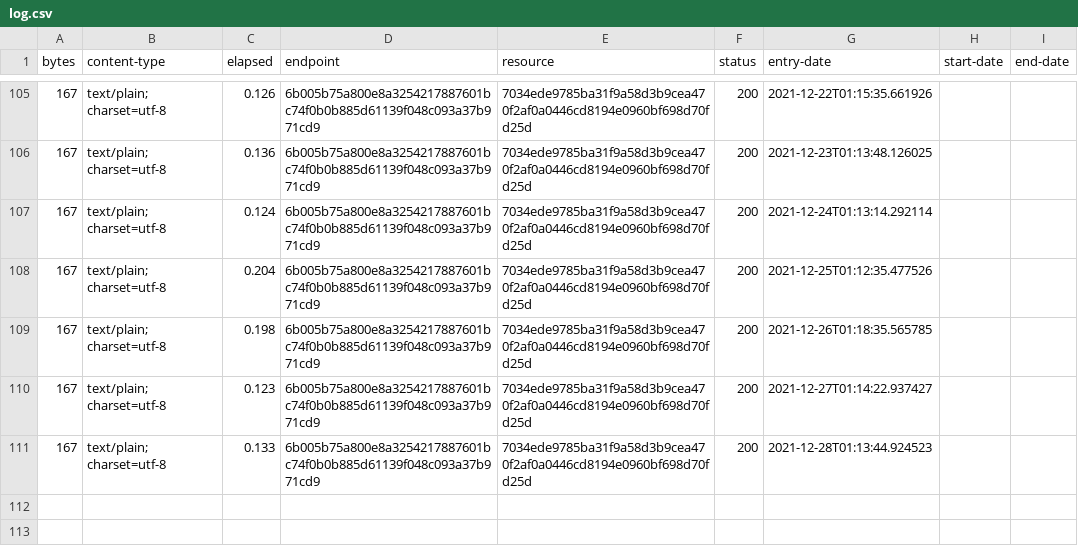
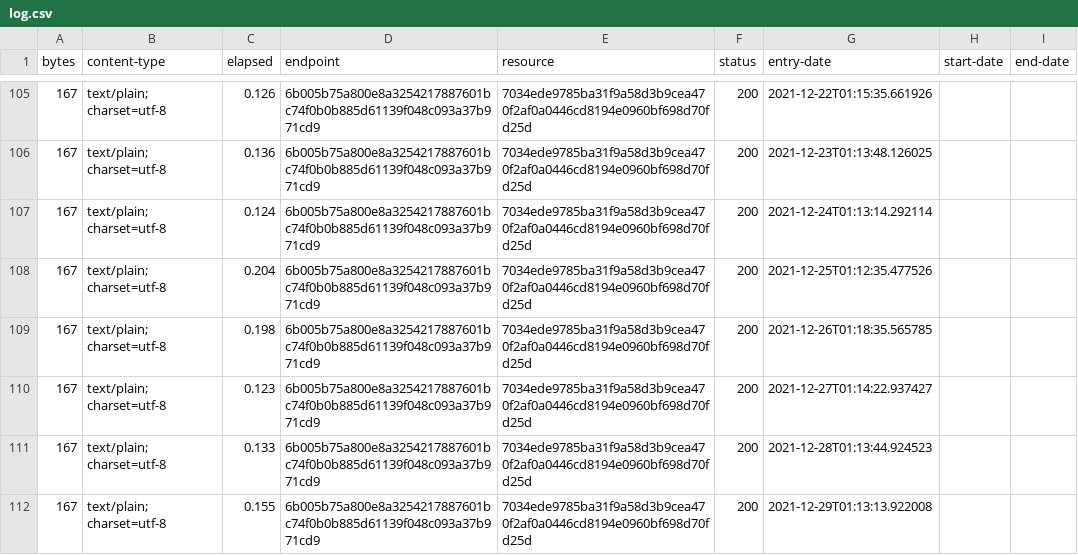
Before and after one commit to digital-land-attic/contribution-funding-status-collection, a CSV file: collection/log.csv, drawn as a sheet; only a part is shown, gaps mark what is left out; the diff names each change by its address in the sheet, - before the commit and + after, or states it on an @@ line.

Commit message:
Collection 2021-12-29

```diff
--- a/collection/log.csv
+++ b/collection/log.csv
+row 112: 167 | text/plain; charset=utf-8 | 0.155 | 6b005b75a800e8a3254217887601bc74f0b0b885d61139f048c093a37b971cd9 | 7034ede9785ba31f9a58d3b9cea470f2af0a0446cd8194e0960bf698d70fd25d | 200 | 2021-12-29T01:13:13.922008
```
